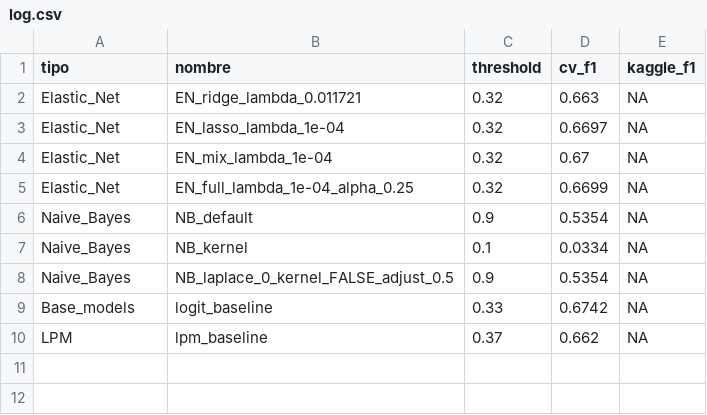
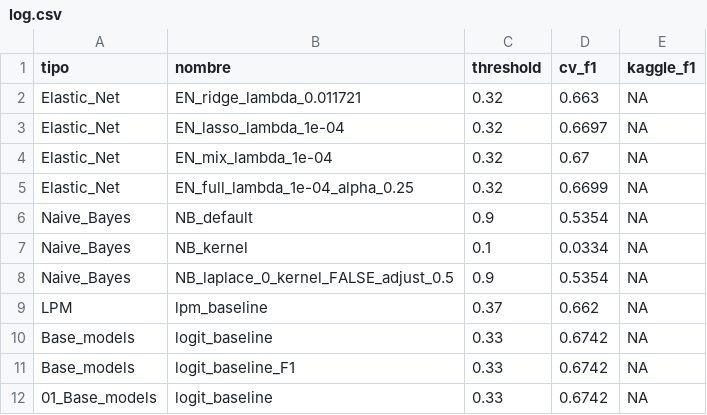
Before and after one commit to camilorianog/BDML_PS02_Equipo_02, a CSV file: 02_models/log.csv, drawn as a sheet.

```diff
--- a/02_models/log.csv
+++ b/02_models/log.csv
@@ -8,3 +8,5 @@
 "Naive_Bayes","NB_laplace_0_kernel_FALSE_adjust_0.5",0.9,0.5354,NA
+"LPM","lpm_baseline",0.37,0.662,NA
 "Base_models","logit_baseline",0.33,0.6742,NA
-"LPM","lpm_baseline",0.37,0.662,NA
+"Base_models","logit_baseline_F1",0.33,0.6742,NA
+"01_Base_models","logit_baseline",0.33,0.6742,NA
```
Also changed, not shown: 24 other files.
